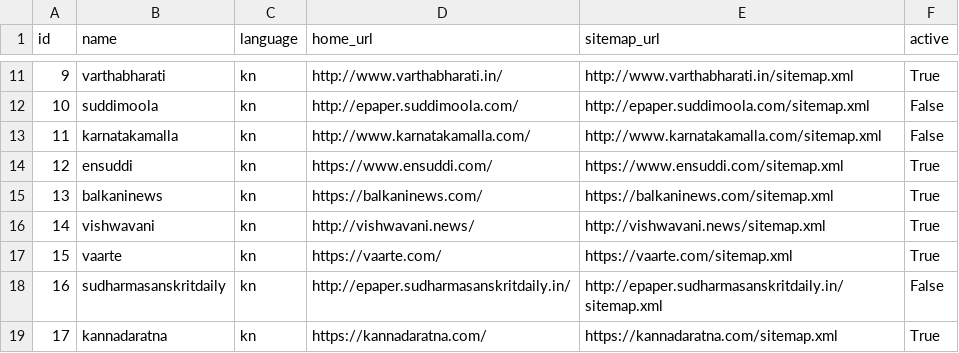
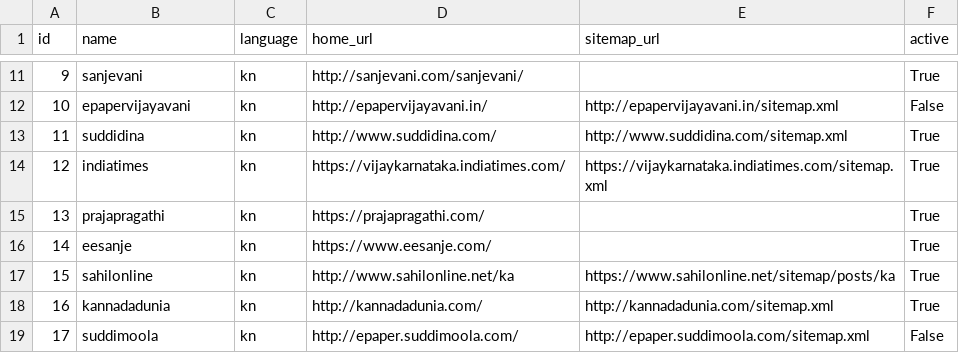
Before and after one commit to divkakwani/webcorpus, a CSV file: data/sources/kn.csv, drawn as a sheet; only a part is shown, gaps mark what is left out; the diff covers the shown part only.

Commit message:
Update kannada sources

```diff
--- a/data/sources/kn.csv
+++ b/data/sources/kn.csv
@@ -11,9 +11,9 @@ id,name,language,home_url,sitemap_url,active
-9,varthabharati,kn,http://www.varthabharati.in/,http://www.varthabharati.in/sitemap.xml,True
-10,suddimoola,kn,http://epaper.suddimoola.com/,http://epaper.suddimoola.com/sitemap.xml,False
-11,karnatakamalla,kn,http://www.karnatakamalla.com/,http://www.karnatakamalla.com/sitemap.xml,False
-12,ensuddi,kn,https://www.ensuddi.com/,https://www.ensuddi.com/sitemap.xml,True
-13,balkaninews,kn,https://balkaninews.com/,https://balkaninews.com/sitemap.xml,True
-14,vishwavani,kn,http://vishwavani.news/,http://vishwavani.news/sitemap.xml,True
-15,vaarte,kn,https://vaarte.com/,https://vaarte.com/sitemap.xml,True
-16,sudharmasanskritdaily,kn,http://epaper.sudharmasanskritdaily.in/,http://epaper.sudharmasanskritdaily.in/sitemap.xml,False
-17,kannadaratna,kn,https://kannadaratna.com/,https://kannadaratna.com/sitemap.xml,True
+9,sanjevani,kn,http://sanjevani.com/sanjevani/,,True
+10,epapervijayavani,kn,http://epapervijayavani.in/,http://epapervijayavani.in/sitemap.xml,False
+11,suddidina,kn,http://www.suddidina.com/,http://www.suddidina.com/sitemap.xml,True
+12,indiatimes,kn,https://vijaykarnataka.indiatimes.com/,https://vijaykarnataka.indiatimes.com/sitemap.xml,True
+13,prajapragathi,kn,https://prajapragathi.com/,,True
+14,eesanje,kn,https://www.eesanje.com/,,True
+15,sahilonline,kn,http://www.sahilonline.net/ka,https://www.sahilonline.net/sitemap/posts/ka,True
+16,kannadadunia,kn,http://kannadadunia.com/,http://kannadadunia.com/sitemap.xml,True
+17,suddimoola,kn,http://epaper.suddimoola.com/,http://epaper.suddimoola.com/sitemap.xml,False
```
Also changed, not shown: 64 edited cells elsewhere in this file.
